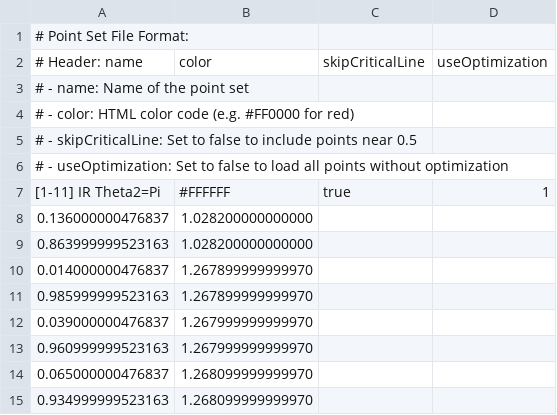
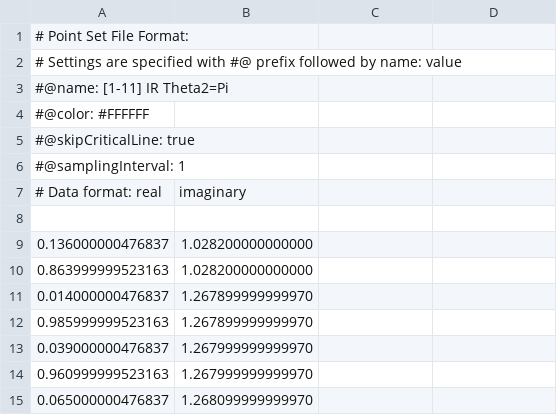
Before and after one commit to paul-stahura/zest, a CSV file: Assets/Resources/CriticalStripPoints/[1-11] IR Theta2=Pi.csv, drawn as a sheet; only a part is shown; the shorter side is filled out with more unchanged rows.

```diff
--- a/Assets/Resources/CriticalStripPoints/[1-11] IR Theta2=Pi.csv
+++ b/Assets/Resources/CriticalStripPoints/[1-11] IR Theta2=Pi.csv
@@ -1,8 +1,9 @@
 # Point Set File Format:
-# Header: name,color,skipCriticalLine,useOptimization
-# - name: Name of the point set
-# - color: HTML color code (e.g. #FF0000 for red)
-# - skipCriticalLine: Set to false to include points near 0.5
-# - useOptimization: Set to false to load all points without optimization
-[1-11] IR Theta2=Pi,#FFFFFF,true,1
+# Settings are specified with #@ prefix followed by name: value
+#@name: [1-11] IR Theta2=Pi
+#@color: #FFFFFF
+#@skipCriticalLine: true
+#@samplingInterval: 1
+# Data format: real,imaginary
+
 0.136000000476837,1.028200000000000
```
Also changed, not shown: Assets/Resources/CriticalStripPoints/ThetaLocalMinMax.csv, Assets/Resources/CriticalStripPoints/[1-11] IR Theta2=Zero.csv, 24 other files.
